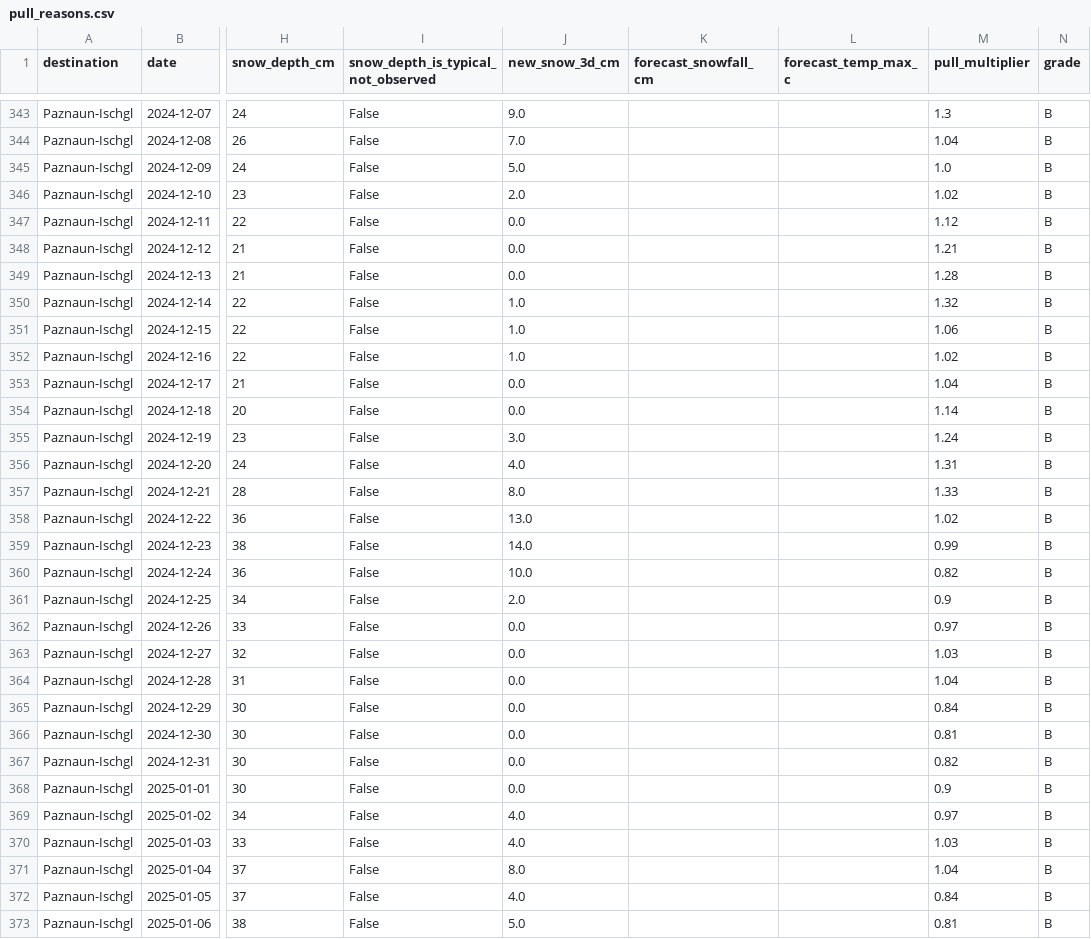
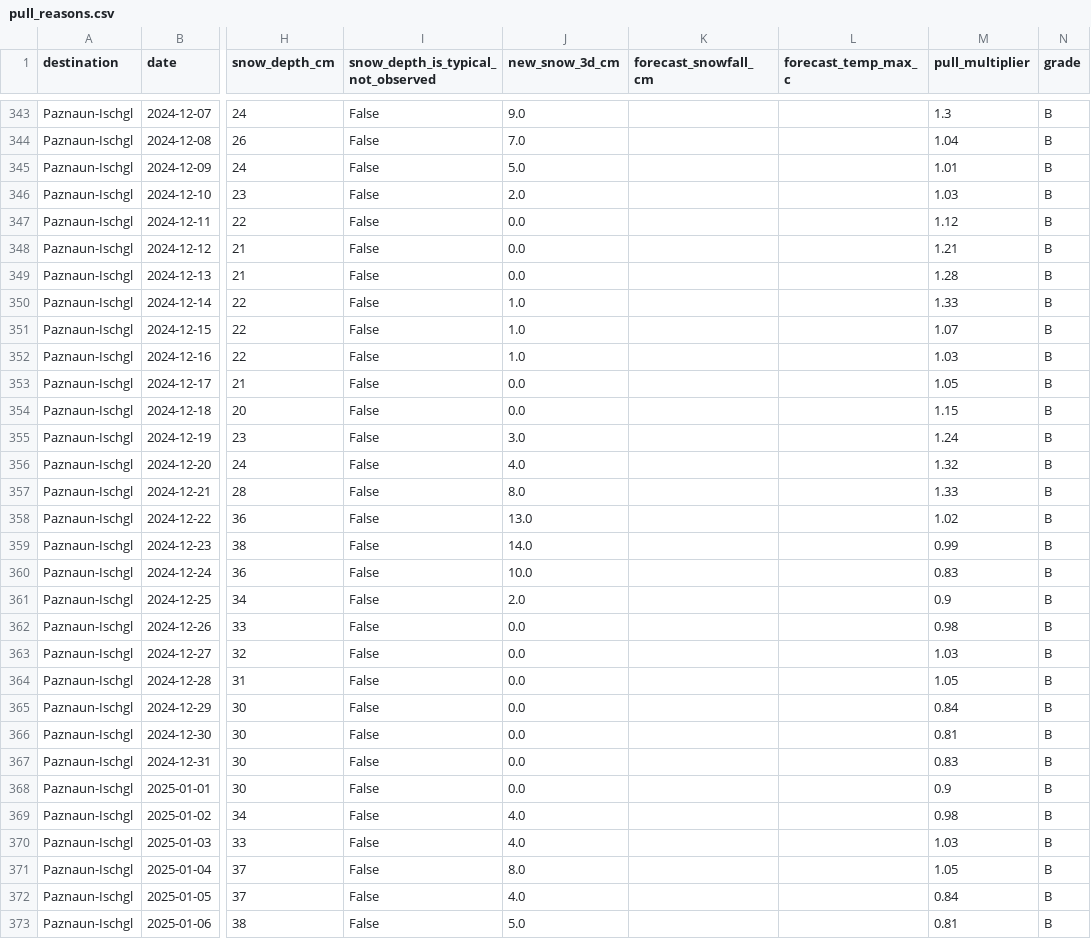
Before and after one commit to NicoPlattner/tourism-technology-2026, a CSV file: results/gui/pull_reasons.csv, drawn as a sheet; only a part is shown, gaps mark what is left out; the diff covers the shown part only; the diff names each change by its address in the sheet, - before the commit and + after, or states it on an @@ line.

```diff
--- a/results/gui/pull_reasons.csv
+++ b/results/gui/pull_reasons.csv
-M345 (pull_multiplier): 1.0
+M345 (pull_multiplier): 1.01
-M346 (pull_multiplier): 1.02
+M346 (pull_multiplier): 1.03
-M350 (pull_multiplier): 1.32
+M350 (pull_multiplier): 1.33
-M351 (pull_multiplier): 1.06
+M351 (pull_multiplier): 1.07
-M352 (pull_multiplier): 1.02
+M352 (pull_multiplier): 1.03
-M353 (pull_multiplier): 1.04
+M353 (pull_multiplier): 1.05
-M354 (pull_multiplier): 1.14
+M354 (pull_multiplier): 1.15
-M356 (pull_multiplier): 1.31
+M356 (pull_multiplier): 1.32
-M360 (pull_multiplier): 0.82
+M360 (pull_multiplier): 0.83
-M362 (pull_multiplier): 0.97
+M362 (pull_multiplier): 0.98
-M364 (pull_multiplier): 1.04
+M364 (pull_multiplier): 1.05
-M367 (pull_multiplier): 0.82
+M367 (pull_multiplier): 0.83
-M369 (pull_multiplier): 0.97
+M369 (pull_multiplier): 0.98
-M371 (pull_multiplier): 1.04
+M371 (pull_multiplier): 1.05
```
Also changed, not shown: 78 edited cells elsewhere in this file, results/c04/forecast_daily.csv, results/c04/forecast_monthly.csv, 17 other files.
